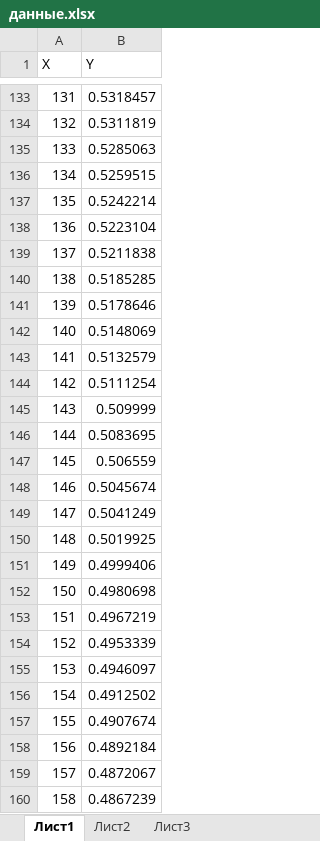
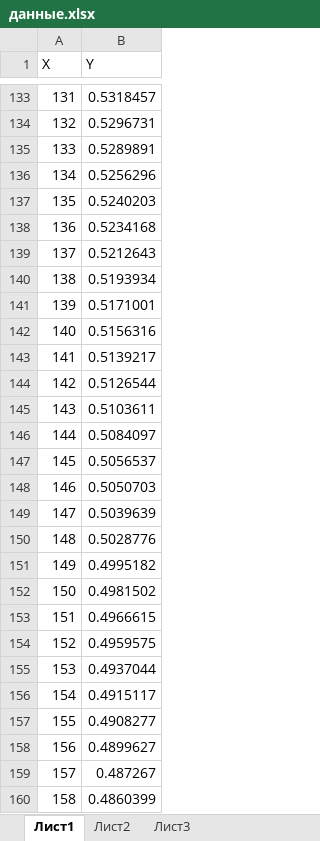
Before and after one commit to manicall/OED1, an Excel workbook: данные.xlsx, sheet Лист1, drawn as a sheet; only a part is shown, gaps mark what is left out; values as stored, in another font and other column widths than the file's, no borders; the diff covers the shown part only; the diff names each change by its address in the sheet, - before the commit and + after, or states it on an @@ line.

```diff
--- a/данные.xlsx (sheet Лист1)
+++ b/данные.xlsx (sheet Лист1)
-B134 (Y): 0.5311819
+B134 (Y): 0.5296731
-B135 (Y): 0.5285063
+B135 (Y): 0.5289891
-B136 (Y): 0.5259515
+B136 (Y): 0.5256296
-B137 (Y): 0.5242214
+B137 (Y): 0.5240203
-B138 (Y): 0.5223104
+B138 (Y): 0.5234168
-B139 (Y): 0.5211838
+B139 (Y): 0.5212643
-B140 (Y): 0.5185285
+B140 (Y): 0.5193934
-B141 (Y): 0.5178646
+B141 (Y): 0.5171001
-B142 (Y): 0.5148069
+B142 (Y): 0.5156316
-B143 (Y): 0.5132579
+B143 (Y): 0.5139217
-B144 (Y): 0.5111254
+B144 (Y): 0.5126544
-B145 (Y): 0.509999
+B145 (Y): 0.5103611
-B146 (Y): 0.5083695
+B146 (Y): 0.5084097
-B147 (Y): 0.506559
+B147 (Y): 0.5056537
-B148 (Y): 0.5045674
+B148 (Y): 0.5050703
-B149 (Y): 0.5041249
+B149 (Y): 0.5039639
-B150 (Y): 0.5019925
+B150 (Y): 0.5028776
-B151 (Y): 0.4999406
+B151 (Y): 0.4995182
-B152 (Y): 0.4980698
+B152 (Y): 0.4981502
-B153 (Y): 0.4967219
+B153 (Y): 0.4966615
-B154 (Y): 0.4953339
+B154 (Y): 0.4959575
-B155 (Y): 0.4946097
+B155 (Y): 0.4937044
-B156 (Y): 0.4912502
+B156 (Y): 0.4915117
-B157 (Y): 0.4907674
+B157 (Y): 0.4908277
-B158 (Y): 0.4892184
+B158 (Y): 0.4899627
-B159 (Y): 0.4872067
+B159 (Y): 0.487267
-B160 (Y): 0.4867239
+B160 (Y): 0.4860399
```
Also changed, not shown: other rows of this sheet, 1 other file.
